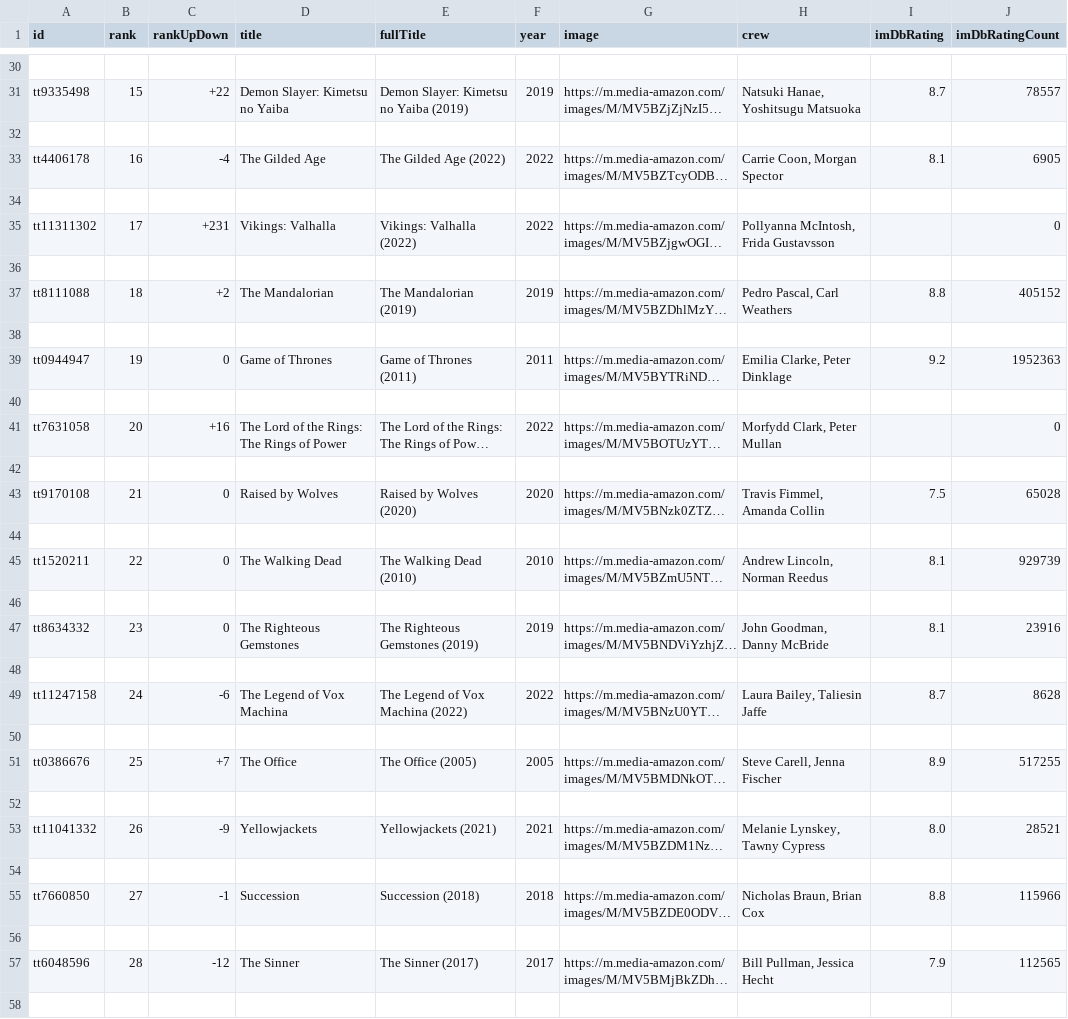
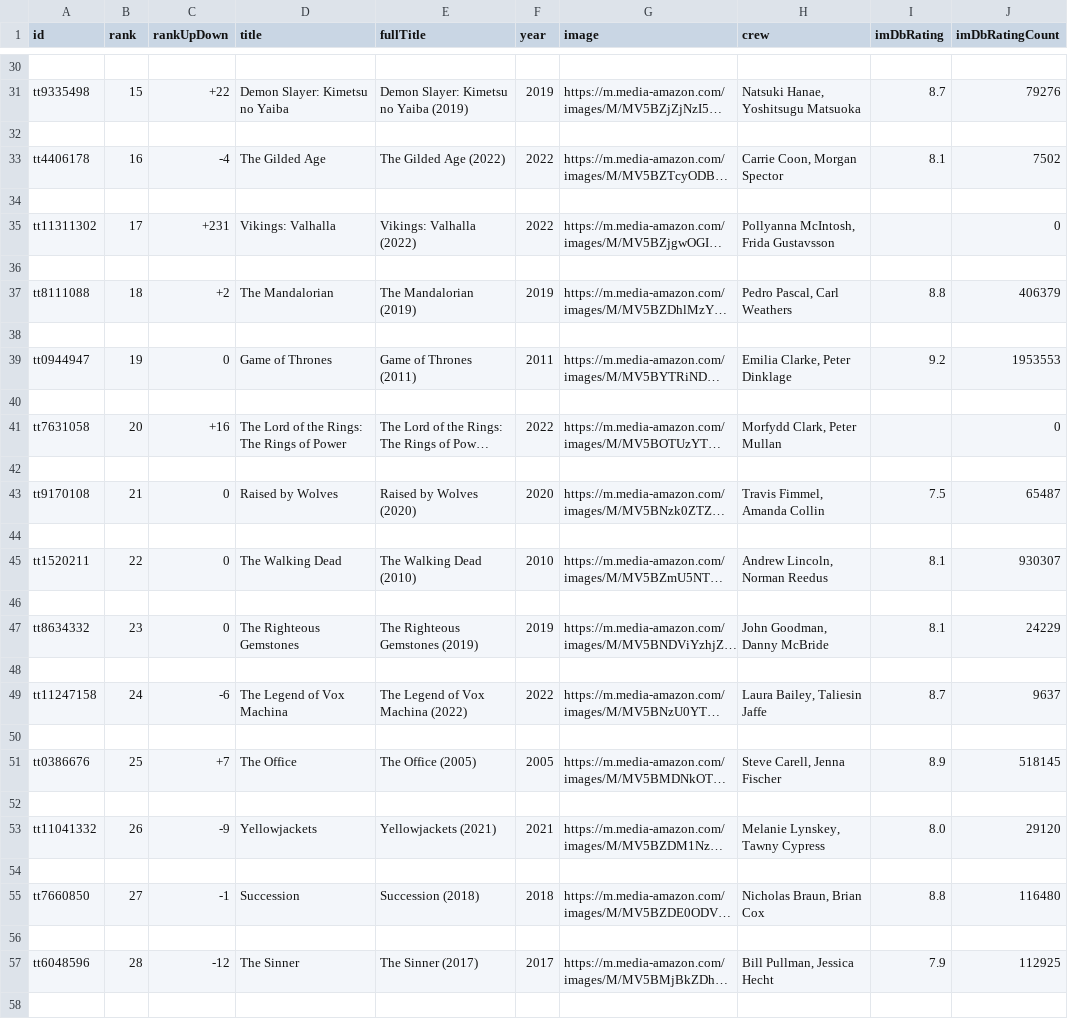
Before and after one commit to RVALLER/rvallerIMDBProject, a CSV file: output.csv, drawn as a sheet; only a part is shown, gaps mark what is left out; long unchanged cells end in …; the diff covers the shown part only; the diff names each change by its address in the sheet, - before the commit and + after, or states it on an @@ line.

```diff
--- a/output.csv
+++ b/output.csv
-J31 (imDbRatingCount): 78557
+J31 (imDbRatingCount): 79276
-J33 (imDbRatingCount): 6905
+J33 (imDbRatingCount): 7502
-J37 (imDbRatingCount): 405152
+J37 (imDbRatingCount): 406379
-J39 (imDbRatingCount): 1952363
+J39 (imDbRatingCount): 1953553
-J43 (imDbRatingCount): 65028
+J43 (imDbRatingCount): 65487
-J45 (imDbRatingCount): 929739
+J45 (imDbRatingCount): 930307
-J47 (imDbRatingCount): 23916
+J47 (imDbRatingCount): 24229
-J49 (imDbRatingCount): 8628
+J49 (imDbRatingCount): 9637
-J51 (imDbRatingCount): 517255
+J51 (imDbRatingCount): 518145
-J53 (imDbRatingCount): 28521
+J53 (imDbRatingCount): 29120
-J55 (imDbRatingCount): 115966
+J55 (imDbRatingCount): 116480
-J57 (imDbRatingCount): 112565
+J57 (imDbRatingCount): 112925
```
Also changed, not shown: 88 edited cells elsewhere in this file, output2.csv, output3.csv, 4 other files.
